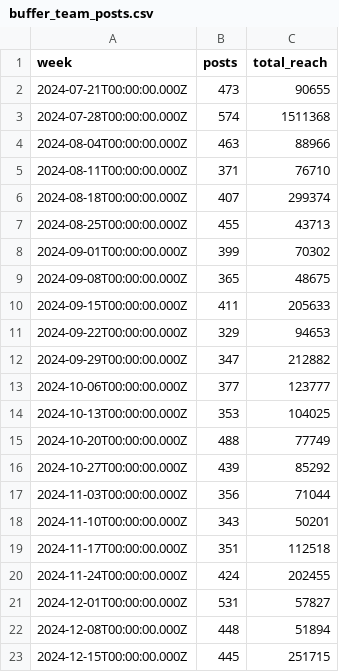
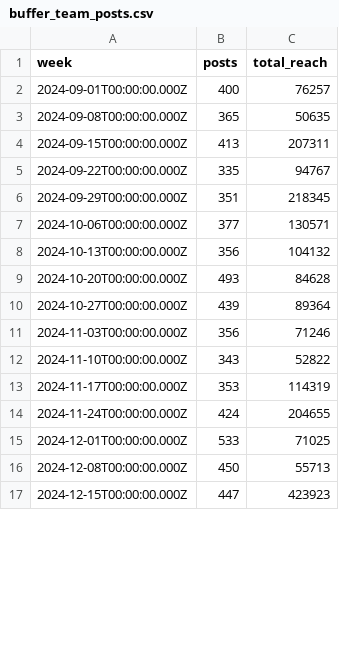
Before and after one commit to jwinternheimer/observable_metrics, a CSV file: src/data/buffer_team_posts.csv, drawn as a sheet; only a part is shown; the diff covers the shown part only.

```diff
--- a/src/data/buffer_team_posts.csv
+++ b/src/data/buffer_team_posts.csv
@@ -1,23 +1,17 @@
 week,posts,total_reach
-2024-07-21T00:00:00.000Z,473,90655
-2024-07-28T00:00:00.000Z,574,1511368
-2024-08-04T00:00:00.000Z,463,88966
-2024-08-11T00:00:00.000Z,371,76710
-2024-08-18T00:00:00.000Z,407,299374
-2024-08-25T00:00:00.000Z,455,43713
-2024-09-01T00:00:00.000Z,399,70302
-2024-09-08T00:00:00.000Z,365,48675
-2024-09-15T00:00:00.000Z,411,205633
-2024-09-22T00:00:00.000Z,329,94653
-2024-09-29T00:00:00.000Z,347,212882
-2024-10-06T00:00:00.000Z,377,123777
-2024-10-13T00:00:00.000Z,353,104025
-2024-10-20T00:00:00.000Z,488,77749
-2024-10-27T00:00:00.000Z,439,85292
-2024-11-03T00:00:00.000Z,356,71044
-2024-11-10T00:00:00.000Z,343,50201
-2024-11-17T00:00:00.000Z,351,112518
-2024-11-24T00:00:00.000Z,424,202455
-2024-12-01T00:00:00.000Z,531,57827
-2024-12-08T00:00:00.000Z,448,51894
-2024-12-15T00:00:00.000Z,445,251715
+2024-09-01T00:00:00.000Z,400,76257
+2024-09-08T00:00:00.000Z,365,50635
+2024-09-15T00:00:00.000Z,413,207311
+2024-09-22T00:00:00.000Z,335,94767
+2024-09-29T00:00:00.000Z,351,218345
+2024-10-06T00:00:00.000Z,377,130571
+2024-10-13T00:00:00.000Z,356,104132
+2024-10-20T00:00:00.000Z,493,84628
+2024-10-27T00:00:00.000Z,439,89364
+2024-11-03T00:00:00.000Z,356,71246
+2024-11-10T00:00:00.000Z,343,52822
+2024-11-17T00:00:00.000Z,353,114319
+2024-11-24T00:00:00.000Z,424,204655
+2024-12-01T00:00:00.000Z,533,71025
+2024-12-08T00:00:00.000Z,450,55713
+2024-12-15T00:00:00.000Z,447,423923
```
Also changed, not shown: 6 added rows and 58 edited cells elsewhere in this file, src/data/buffer-channel-monthly-performance.csv, src/data/buffer_team_monthly_engagement.csv, 31 other files.
